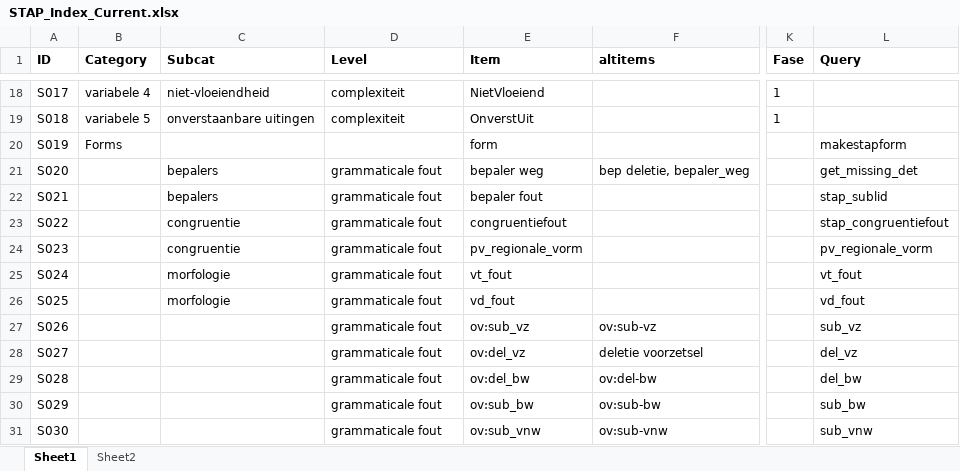
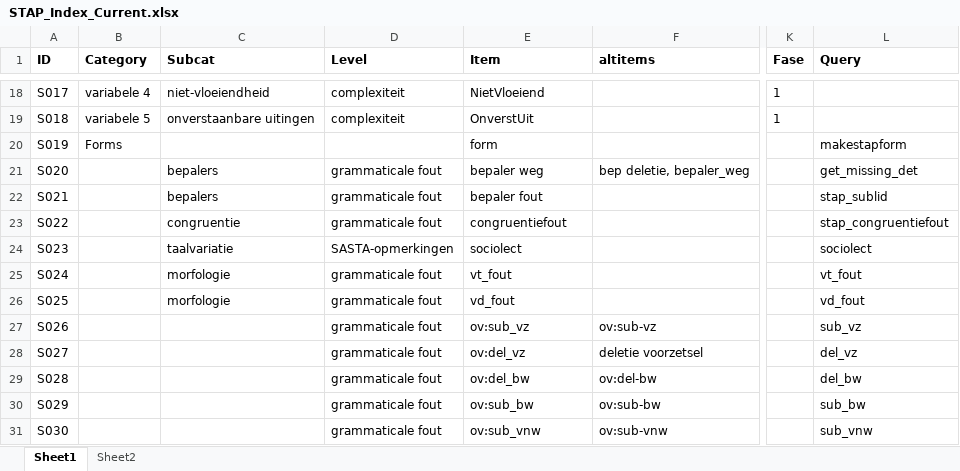
Before and after one commit to UUDigitalHumanitieslab/sastadev, an Excel workbook: src/sastadev/data/methods/STAP_Index_Current.xlsx, sheet Sheet1, drawn as a sheet; only a part is shown, gaps mark what is left out; values as stored, in another font and other column widths than the file's, no borders; the diff names each change by its address in the sheet, - before the commit and + after, or states it on an @@ line.

Commit message:
sociolect improvements

```diff
--- a/src/sastadev/data/methods/STAP_Index_Current.xlsx (sheet Sheet1)
+++ b/src/sastadev/data/methods/STAP_Index_Current.xlsx (sheet Sheet1)
-C24 (Subcat): congruentie
+C24 (Subcat): taalvariatie
-D24 (Level): grammaticale fout
+D24 (Level): SASTA-opmerkingen
-E24 (Item): pv_regionale_vorm
+E24 (Item): sociolect
-L24 (Query): pv_regionale_vorm
+L24 (Query): sociolect
```
Also changed, not shown: 2 other files.
